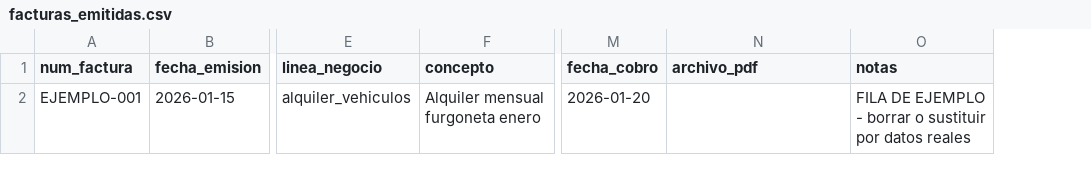
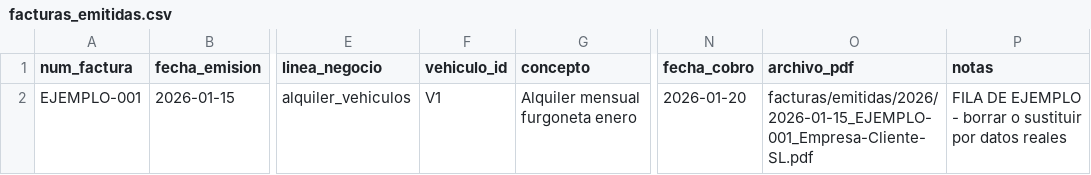
Before and after one commit to infobertssolutions-oss/Financials, a CSV file: datos/facturas_emitidas.csv, drawn as a sheet; only a part is shown, gaps mark what is left out; addresses are those after the commit; the diff names each change by its address in the sheet, - before the commit and + after, or states it on an @@ line.

```diff
--- a/datos/facturas_emitidas.csv
+++ b/datos/facturas_emitidas.csv
+column F (vehiculo_id), row 2: V1
-O2 (archivo_pdf): (empty)
+O2 (archivo_pdf): facturas/emitidas/2026/2026-01-15_EJEMPLO-001_Empresa-Cliente-SL.pdf
```
Also changed, not shown: datos/facturas_recibidas.csv, 10 other files.
